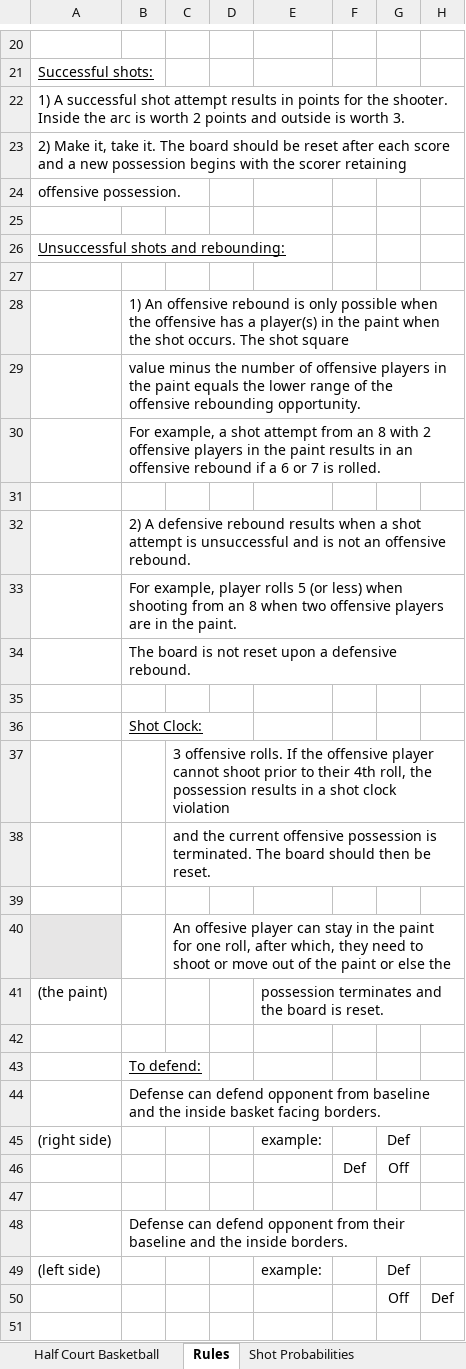
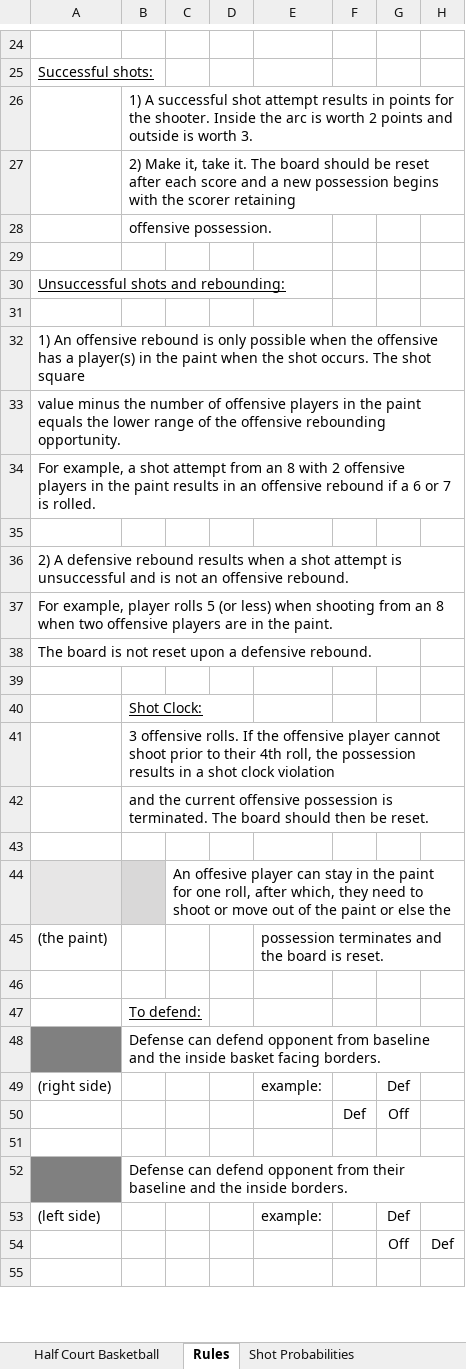
Before and after one commit to radarreed/Basketball-board-game, an Excel workbook: basketball board game.xlsx, sheet Rules, drawn as a sheet; only a part is shown, gaps mark what is left out; values as stored, in another font and other column widths than the file's, no borders; charts and pictures not drawn; removed rows and columns are numbered as before the commit, all else as after; the diff covers the shown part only; the diff names each change by its address in the sheet, - before the commit and + after, or states it on an @@ line.

```diff
--- a/basketball board game.xlsx (sheet Rules)
+++ b/basketball board game.xlsx (sheet Rules)
-row 22: 1) A successful shot attempt results in points for the shooter. Inside the arc is worth 2 points and outside is worth 3.
-row 23: 2) Make it, take it. The board should be reset after each score and a new possession begins with the scorer retaining
-row 24: offensive possession.
+row 26:  | 1) A successful shot attempt results in points for the shooter. Inside the arc is worth 2 points and outside is worth 3.
+row 27:  | 2) Make it, take it. The board should be reset after each score and a new possession begins with the scorer retaining
+row 28:  | offensive possession.
-row 28:  | 1) An offensive rebound is only possible when the offensive has a player(s) in the paint when the shot occurs. The shot square
-row 29:  | value minus the number of offensive players in the paint equals the lower range of the offensive rebounding opportunity.
-row 30:  | For example, a shot attempt from an 8 with 2 offensive players in the paint results in an offensive rebound if a 6 or 7 is rolled.
+row 32: 1) An offensive rebound is only possible when the offensive has a player(s) in the paint when the shot occurs. The shot square
+row 33: value minus the number of offensive players in the paint equals the lower range of the offensive rebounding opportunity.
+row 34: For example, a shot attempt from an 8 with 2 offensive players in the paint results in an offensive rebound if a 6 or 7 is rolled.
-row 32:  | 2) A defensive rebound results when a shot attempt is unsuccessful and is not an offensive rebound.
-row 33:  | For example, player rolls 5 (or less) when shooting from an 8 when two offensive players are in the paint.
-row 34:  | The board is not reset upon a defensive rebound.
+row 36: 2) A defensive rebound results when a shot attempt is unsuccessful and is not an offensive rebound.
+row 37: For example, player rolls 5 (or less) when shooting from an 8 when two offensive players are in the paint.
+row 38: The board is not reset upon a defensive rebound.
-row 37:  |  | 3 offensive rolls. If the offensive player cannot shoot prior to their 4th roll, the possession results in a shot clock violation
-row 38:  |  | and the current offensive possession is terminated. The board should then be reset.
+row 41:  | 3 offensive rolls. If the offensive player cannot shoot prior to their 4th roll, the possession results in a shot clock violation
+row 42:  | and the current offensive possession is terminated. The board should then be reset.
-B44 fill: none
+B44 fill: #D9D8D8
-A48 fill: none
+A48 fill: #808080
-A52 fill: none
+A52 fill: #808080
```
Also changed, not shown: 12 added rows, 8 removed rows, 2 edited cells and cell formats elsewhere in this sheet, sheet Half Court Basketball, charts or pictures.
